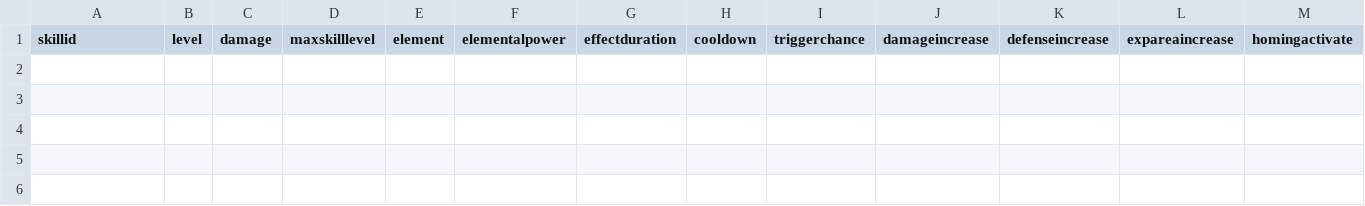
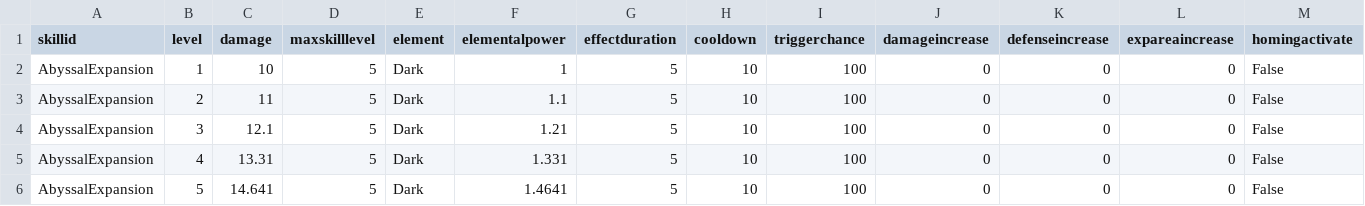
Before and after one commit to Anxi77/KGA_Meta8th_HSChoi_Portfolio, a CSV file: Eternal Wairrior/Assets/Resources/SkillData/PassiveSkillStats.csv, drawn as a sheet; only a part is shown; rows hold the shown columns only; the diff names each change by its address in the sheet, - before the commit and + after, or states it on an @@ line.

Commit message:
Added Skill Data Container Class

```diff
--- a/Eternal Wairrior/Assets/Resources/SkillData/PassiveSkillStats.csv
+++ b/Eternal Wairrior/Assets/Resources/SkillData/PassiveSkillStats.csv
+row 2: AbyssalExpansion | 1 | 10 | 5 | Dark | 1 | 5 | 10 | 100 | 0 | 0 | 0 | False
+row 3: AbyssalExpansion | 2 | 11 | 5 | Dark | 1.1 | 5 | 10 | 100 | 0 | 0 | 0 | False
+row 4: AbyssalExpansion | 3 | 12.1 | 5 | Dark | 1.21 | 5 | 10 | 100 | 0 | 0 | 0 | False
+row 5: AbyssalExpansion | 4 | 13.31 | 5 | Dark | 1.331 | 5 | 10 | 100 | 0 | 0 | 0 | False
+row 6: AbyssalExpansion | 5 | 14.641 | 5 | Dark | 1.4641 | 5 | 10 | 100 | 0 | 0 | 0 | False
```
Also changed, not shown: 42 other files.
